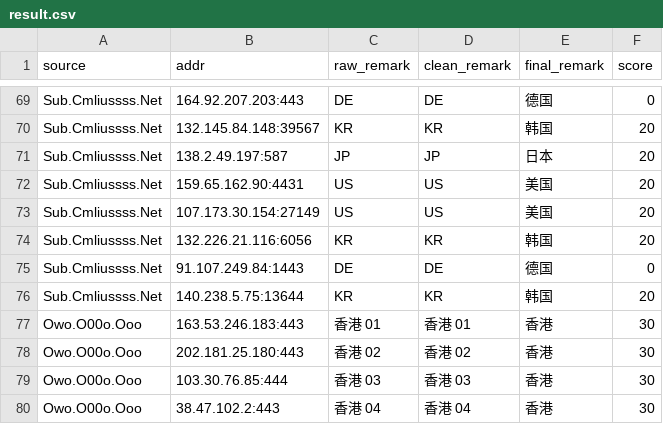
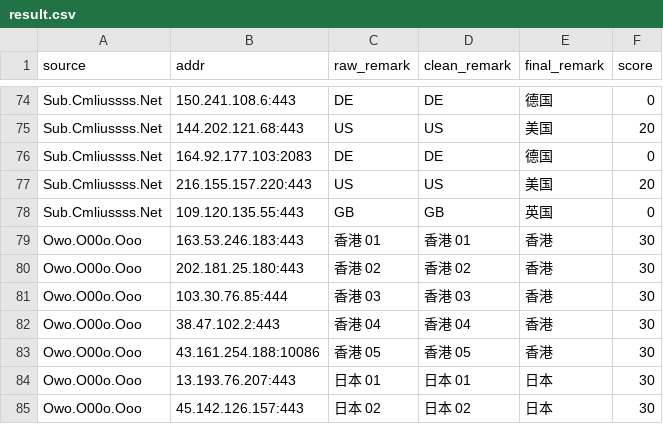
Before and after one commit to redeyehare/actions-cfst-Cloudflare-IP, a CSV file: output/result.csv, drawn as a sheet; only a part is shown, gaps mark what is left out; the shorter side is filled out with more unchanged rows; removed rows and columns are numbered as before the commit, all else as after; the diff covers the shown part only; the diff names each change by its address in the sheet, - before the commit and + after, or states it on an @@ line.

```diff
--- a/output/result.csv
+++ b/output/result.csv
-B74 (addr): 164.92.207.203:443
+B74 (addr): 150.241.108.6:443
-row 70: Sub.Cmliussss.Net | 132.145.84.148:39567 | KR | KR | 韩国 | 20
-row 71: Sub.Cmliussss.Net | 138.2.49.197:587 | JP | JP | 日本 | 20
-B75 (addr): 159.65.162.90:4431
+B75 (addr): 144.202.121.68:443
-row 73: Sub.Cmliussss.Net | 107.173.30.154:27149 | US | US | 美国 | 20
-row 74: Sub.Cmliussss.Net | 132.226.21.116:6056 | KR | KR | 韩国 | 20
-B76 (addr): 91.107.249.84:1443
+B76 (addr): 164.92.177.103:2083
-row 76: Sub.Cmliussss.Net | 140.238.5.75:13644 | KR | KR | 韩国 | 20
+row 77: Sub.Cmliussss.Net | 216.155.157.220:443 | US | US | 美国 | 20
+row 78: Sub.Cmliussss.Net | 109.120.135.55:443 | GB | GB | 英国 | 0
```
Also changed, not shown: 14 added rows, 9 removed rows and 9 edited cells elsewhere in this file, 1 other file.
